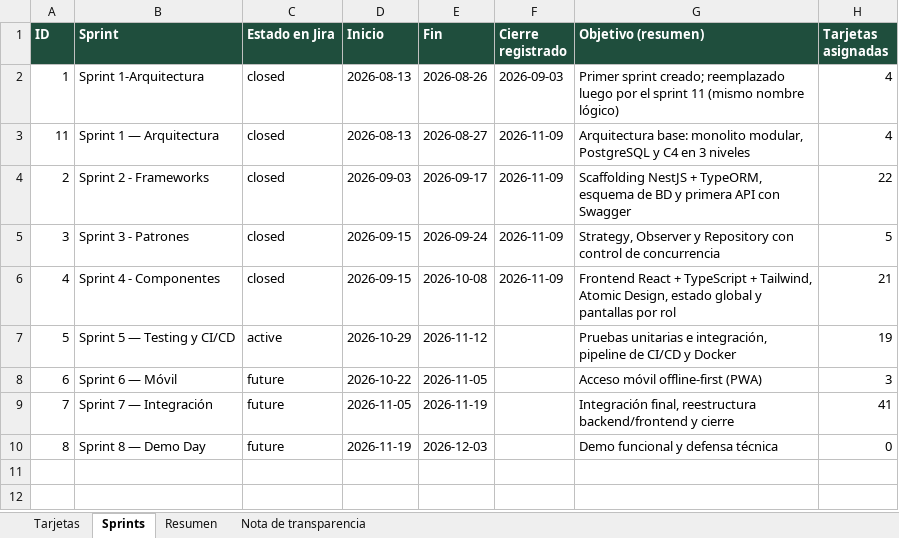
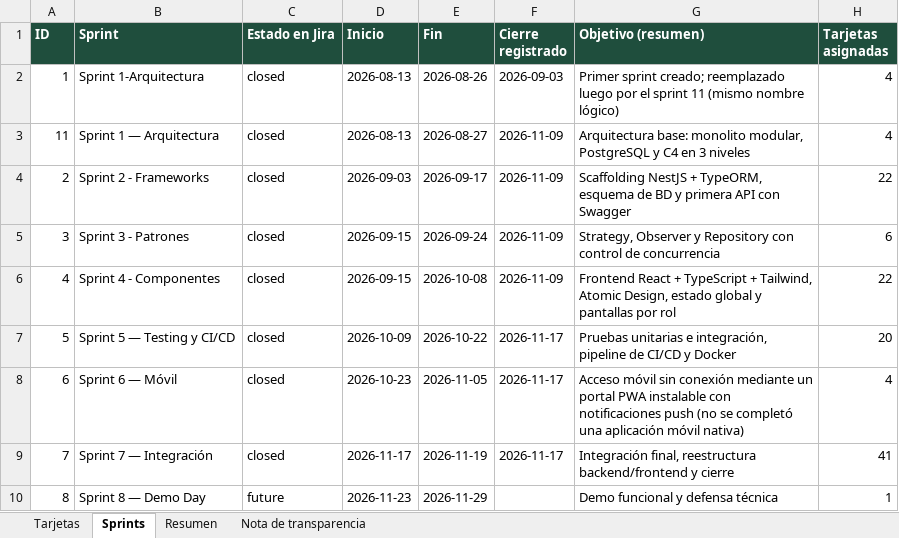
Before and after one commit to Martinzanandrea/FitZoneSports, an Excel workbook: docs/entregables/PROGV-2026-TIF-Equipo08-Registro.xlsx, sheet Sprints, drawn as a sheet; values as stored, in another font and other column widths than the file's, no borders; the diff names each change by its address in the sheet, - before the commit and + after, or states it on an @@ line.

Commit message:
Actualizar el Registro y la Planificación con el estado final de Jira al 17/11/2026

```diff
--- a/docs/entregables/PROGV-2026-TIF-Equipo08-Registro.xlsx (sheet Sprints)
+++ b/docs/entregables/PROGV-2026-TIF-Equipo08-Registro.xlsx (sheet Sprints)
-H5 (Tarjetas asignadas): 5
+H5 (Tarjetas asignadas): 6
-H6 (Tarjetas asignadas): 21
+H6 (Tarjetas asignadas): 22
-C7 (Estado en Jira): active
+C7 (Estado en Jira): closed
-D7 (Inicio): 2026-10-29
+D7 (Inicio): 2026-10-09
-E7 (Fin): 2026-11-12
+E7 (Fin): 2026-10-22
-F7:F9 (Cierre registrado): (empty)
+F7:F9 (Cierre registrado): 2026-11-17
-H7 (Tarjetas asignadas): 19
+H7 (Tarjetas asignadas): 20
-C8:C9 (Estado en Jira): future
+C8:C9 (Estado en Jira): closed
-D8 (Inicio): 2026-10-22
+D8 (Inicio): 2026-10-23
-G8 (Objetivo (resumen)): Acceso móvil offline-first (PWA)
+G8 (Objetivo (resumen)): Acceso móvil sin conexión mediante un portal PWA instalable con notificaciones push (no se completó una aplicación móvil nativa)
-H8 (Tarjetas asignadas): 3
+H8 (Tarjetas asignadas): 4
-D9 (Inicio): 2026-11-05
+D9 (Inicio): 2026-11-17
-D10 (Inicio): 2026-11-19
+D10 (Inicio): 2026-11-23
-E10 (Fin): 2026-12-03
+E10 (Fin): 2026-11-29
-H10 (Tarjetas asignadas): 0
+H10 (Tarjetas asignadas): 1
```
Also changed, not shown: sheet Tarjetas, sheet Resumen, sheet Nota de transparencia, formulas that keep their value, charts or pictures, 2 other files.
